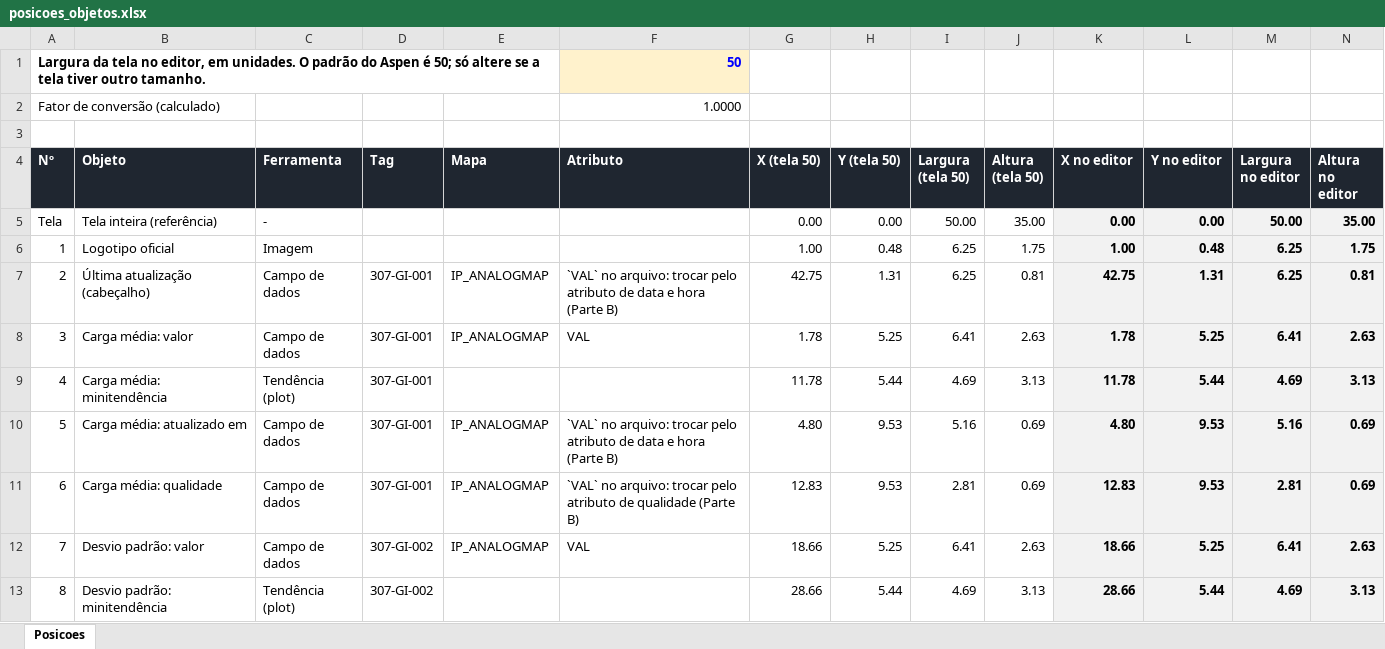
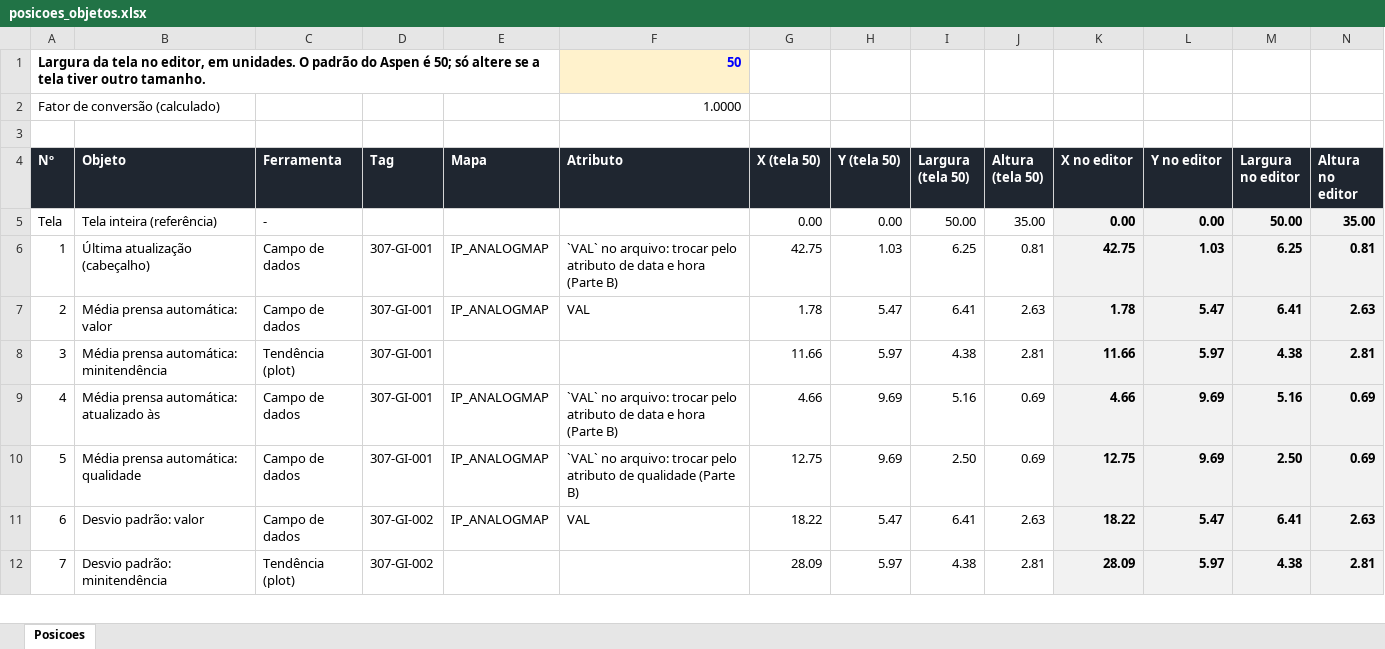
Before and after one commit to forl-felipe/lab-analise-mes, an Excel workbook: entregaveis/03_aspen/posicoes_objetos.xlsx, sheet Posicoes, drawn as a sheet; only a part is shown; values as stored, in another font and other column widths than the file's, no borders; removed rows and columns are numbered as before the commit, all else as after; the diff covers the shown part only; the diff names each change by its address in the sheet, - before the commit and + after, or states it on an @@ line.

```diff
--- a/entregaveis/03_aspen/posicoes_objetos.xlsx (sheet Posicoes)
+++ b/entregaveis/03_aspen/posicoes_objetos.xlsx (sheet Posicoes)
-row 6: 1 | Logotipo oficial | Imagem |  |  |  | 1.00 | 0.48 | 6.25 | 1.75 | 1.00 | 0.48 | 6.25 | 1.75
@@ column A (Nº) renumbered between rows 6 and 14 @@
-H6 (Y (tela 50)): 1.31
+H6 (Y (tela 50)): 1.03
-L6 (Y no editor): 1.31
+L6 (Y no editor): 1.03
-B7 (Objeto): Carga média: valor
+B7 (Objeto): Média prensa automática: valor
-H7 (Y (tela 50)): 5.25
+H7 (Y (tela 50)): 5.47
-L7 (Y no editor): 5.25
+L7 (Y no editor): 5.47
-row 9: 4 | Carga média: minitendência | Tendência (plot) | 307-GI-001 |  |  | 11.78 | 5.44 | 4.69 | 3.13 | 11.78 | 5.44 | 4.69 | 3.13
+row 8: 3 | Média prensa automática: minitendência | Tendência (plot) | 307-GI-001 |  |  | 11.66 | 5.97 | 4.38 | 2.81 | 11.66 | 5.97 | 4.38 | 2.81
-B9 (Objeto): Carga média: atualizado em
+B9 (Objeto): Média prensa automática: atualizado às
-G9 (X (tela 50)): 4.80
+G9 (X (tela 50)): 4.66
-H9 (Y (tela 50)): 9.53
+H9 (Y (tela 50)): 9.69
-K9 (X no editor): 4.80
+K9 (X no editor): 4.66
-L9 (Y no editor): 9.53
+L9 (Y no editor): 9.69
-row 11: 6 | Carga média: qualidade | Campo de dados | 307-GI-001 | IP_ANALOGMAP | `VAL` no arquivo: trocar pelo atributo de qualidade (Parte B) | 12.83 | 9.53 | 2.81 | 0.69 | 12.83 | 9.53 | 2.81 | 0.69
+row 10: 5 | Média prensa automática: qualidade | Campo de dados | 307-GI-001 | IP_ANALOGMAP | `VAL` no arquivo: trocar pelo atributo de qualidade (Parte B) | 12.75 | 9.69 | 2.50 | 0.69 | 12.75 | 9.69 | 2.50 | 0.69
-G11 (X (tela 50)): 18.66
+G11 (X (tela 50)): 18.22
-H11 (Y (tela 50)): 5.25
+H11 (Y (tela 50)): 5.47
-K11 (X no editor): 18.66
+K11 (X no editor): 18.22
-L11 (Y no editor): 5.25
+L11 (Y no editor): 5.47
-G12 (X (tela 50)): 28.66
+G12 (X (tela 50)): 28.09
-H12 (Y (tela 50)): 5.44
+H12 (Y (tela 50)): 5.97
-I12 (Largura (tela 50)): 4.69
+I12 (Largura (tela 50)): 4.38
-J12 (Altura (tela 50)): 3.13
+J12 (Altura (tela 50)): 2.81
-K12 (X no editor): 28.66
+K12 (X no editor): 28.09
-L12 (Y no editor): 5.44
+L12 (Y no editor): 5.97
-M12 (Largura no editor): 4.69
+M12 (Largura no editor): 4.38
-N12 (Altura no editor): 3.13
+N12 (Altura no editor): 2.81
```
Also changed, not shown: 16 added rows, 8 removed rows and 11 edited cells elsewhere in this sheet, formulas that keep their value, 19 other files.
